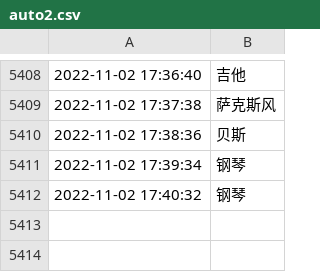
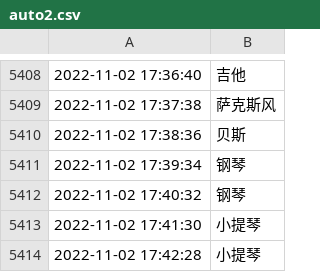
Before and after one commit to tsaijamey/yammi_utils, a CSV file: qqmusic/auto2.csv, drawn as a sheet; only a part is shown, gaps mark what is left out.

```diff
--- a/qqmusic/auto2.csv
+++ b/qqmusic/auto2.csv
@@ -5412 +5412,3 @@
 2022-11-02 17:40:32,钢琴
+2022-11-02 17:41:30,小提琴
+2022-11-02 17:42:28,小提琴
```
Also changed, not shown: 1 other file.
